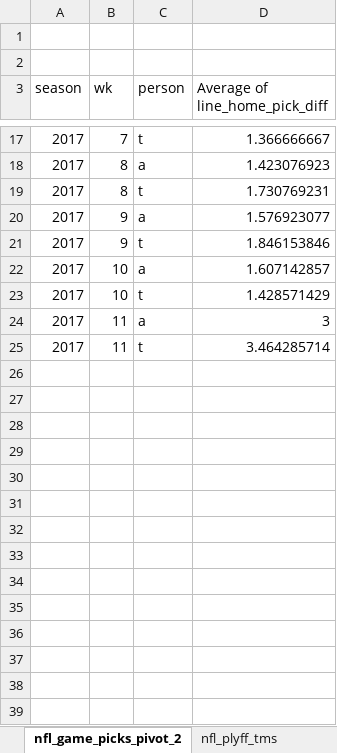
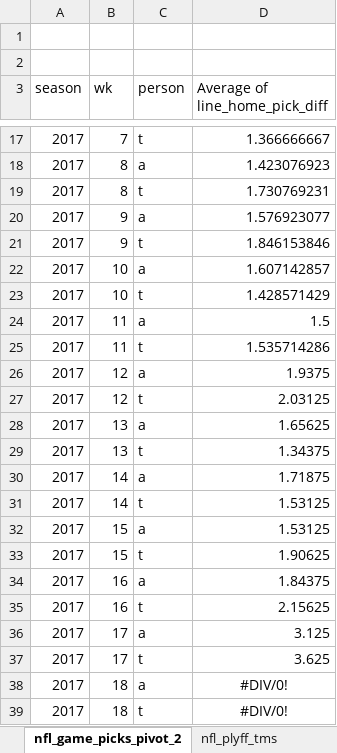
Before and after one commit to aelhabr/nfl, an Excel workbook: data/db_nfl.xlsm, sheet nfl_game_picks_pivot_2, drawn as a sheet; only a part is shown, gaps mark what is left out; values as stored, in another font and other column widths than the file's, no borders; charts and pictures not drawn; the diff names each change by its address in the sheet, - before the commit and + after, or states it on an @@ line.

```diff
--- a/data/db_nfl.xlsm (sheet nfl_game_picks_pivot_2)
+++ b/data/db_nfl.xlsm (sheet nfl_game_picks_pivot_2)
-D24 (Average of line_home_pick_diff): 3
+D24 (Average of line_home_pick_diff): 1.5
-D25 (Average of line_home_pick_diff): 3.464285714
+D25 (Average of line_home_pick_diff): 1.535714286
+row 26: 2017 | 12 | a | 1.9375
+row 27: 2017 | 12 | t | 2.03125
+row 28: 2017 | 13 | a | 1.65625
+row 29: 2017 | 13 | t | 1.34375
+row 30: 2017 | 14 | a | 1.71875
+row 31: 2017 | 14 | t | 1.53125
+row 32: 2017 | 15 | a | 1.53125
+row 33: 2017 | 15 | t | 1.90625
+row 34: 2017 | 16 | a | 1.84375
+row 35: 2017 | 16 | t | 2.15625
+row 36: 2017 | 17 | a | 3.125
+row 37: 2017 | 17 | t | 3.625
+row 38: 2017 | 18 | a | #DIV/0!
+row 39: 2017 | 18 | t | #DIV/0!
```
Also changed, not shown: sheet nfl_game_picks, sheet nfl_game_results, sheet nfl_win_total_picks, sheet nfl_win_total_results, sheet nfl_game_picks_pivot, other sheet tabs, formulas that keep their value, charts or pictures, 13 other files.
